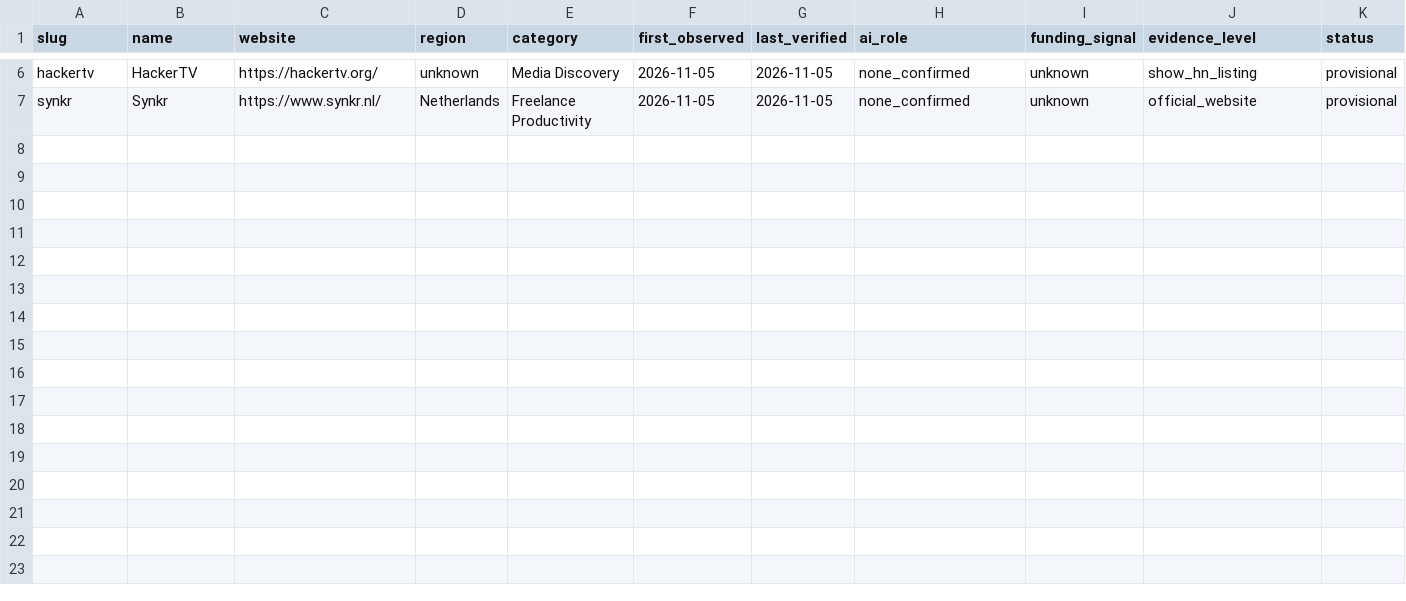
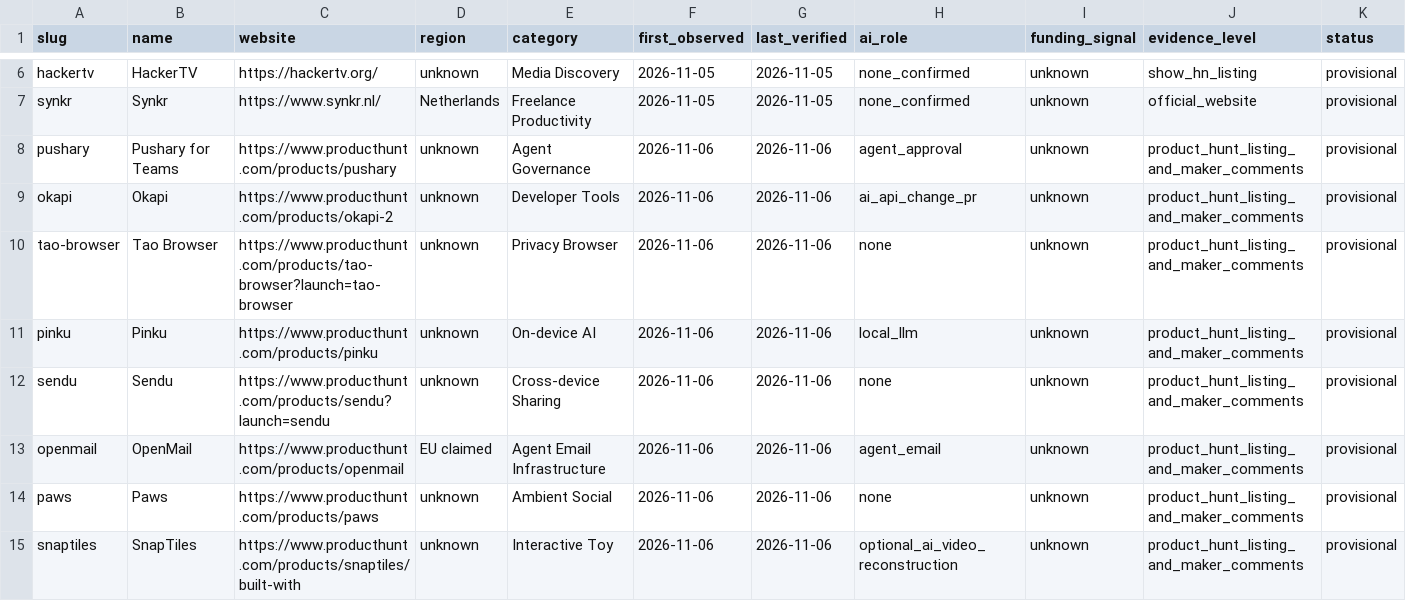
Before and after one commit to supplicant-snowstain/startup-product-radar, a CSV file: index/products.csv, drawn as a sheet; only a part is shown, gaps mark what is left out; rows hold the shown columns only; the diff names each change by its address in the sheet, - before the commit and + after, or states it on an @@ line.

Commit message:
Index Nov 6 evidence-labeled startup profiles without duplicates

```diff
--- a/index/products.csv
+++ b/index/products.csv
+row 8: pushary | Pushary for Teams | https://www.producthunt.com/products/pushary | unknown | Agent Governance | 2026-11-06 | 2026-11-06 | agent_approval | unknown | product_hunt_listing_and_maker_comments | provisional
+row 9: okapi | Okapi | https://www.producthunt.com/products/okapi-2 | unknown | Developer Tools | 2026-11-06 | 2026-11-06 | ai_api_change_pr | unknown | product_hunt_listing_and_maker_comments | provisional
+row 10: tao-browser | Tao Browser | https://www.producthunt.com/products/tao-browser?launch=tao-browser | unknown | Privacy Browser | 2026-11-06 | 2026-11-06 | none | unknown | product_hunt_listing_and_maker_comments | provisional
+row 11: pinku | Pinku | https://www.producthunt.com/products/pinku | unknown | On-device AI | 2026-11-06 | 2026-11-06 | local_llm | unknown | product_hunt_listing_and_maker_comments | provisional
+row 12: sendu | Sendu | https://www.producthunt.com/products/sendu?launch=sendu | unknown | Cross-device Sharing | 2026-11-06 | 2026-11-06 | none | unknown | product_hunt_listing_and_maker_comments | provisional
+row 13: openmail | OpenMail | https://www.producthunt.com/products/openmail | EU claimed | Agent Email Infrastructure | 2026-11-06 | 2026-11-06 | agent_email | unknown | product_hunt_listing_and_maker_comments | provisional
+row 14: paws | Paws | https://www.producthunt.com/products/paws | unknown | Ambient Social | 2026-11-06 | 2026-11-06 | none | unknown | product_hunt_listing_and_maker_comments | provisional
+row 15: snaptiles | SnapTiles | https://www.producthunt.com/products/snaptiles/built-with | unknown | Interactive Toy | 2026-11-06 | 2026-11-06 | optional_ai_video_reconstruction | unknown | product_hunt_listing_and_maker_comments | provisional
```
